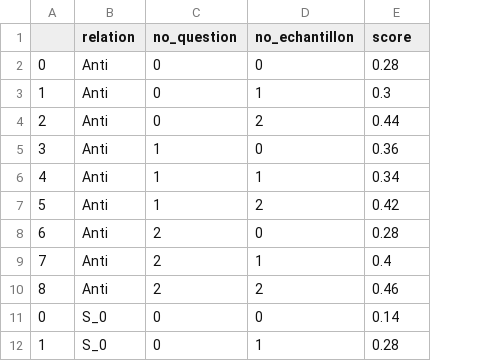
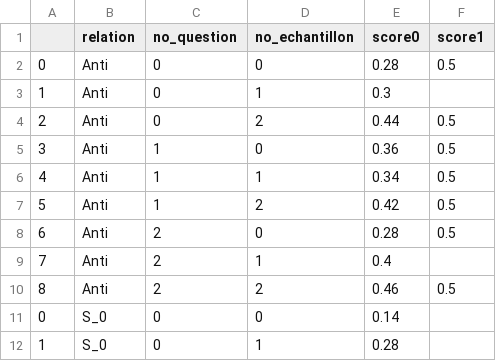
Before and after one commit to alessmcs/alessmcs.github.io, a CSV file: llm_testing/df_0shot_copy.csv, drawn as a sheet; only a part is shown; the diff names each change by its address in the sheet, - before the commit and + after, or states it on an @@ line.

```diff
--- a/llm_testing/df_0shot_copy.csv
+++ b/llm_testing/df_0shot_copy.csv
+column F (score1), rows 2-10: 0.5 |  | 0.5 | 0.5 | 0.5 | 0.5 | 0.5 |  | 0.5
-E1: score
+E1: score0
```
Also changed, not shown: llm_testing/df_0shot.csv, 1 other file.
